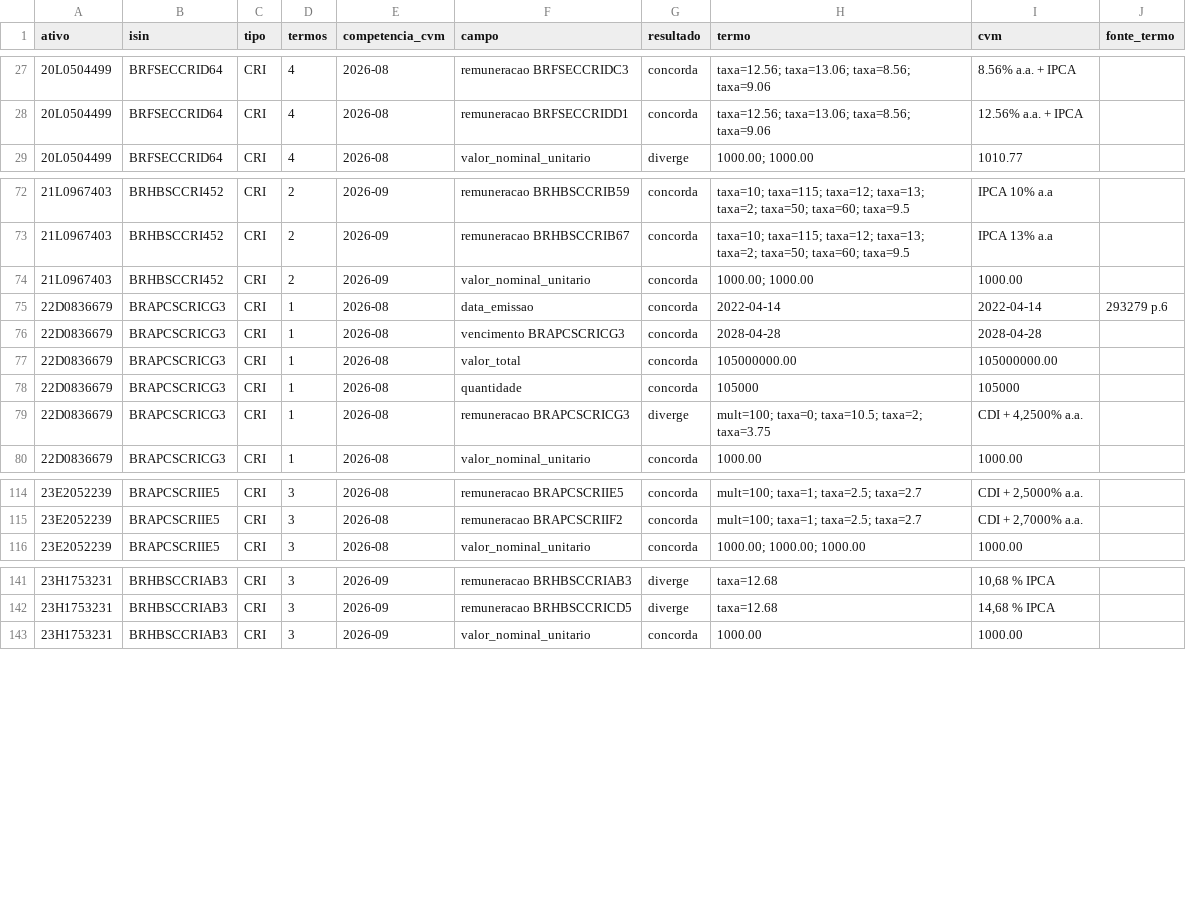
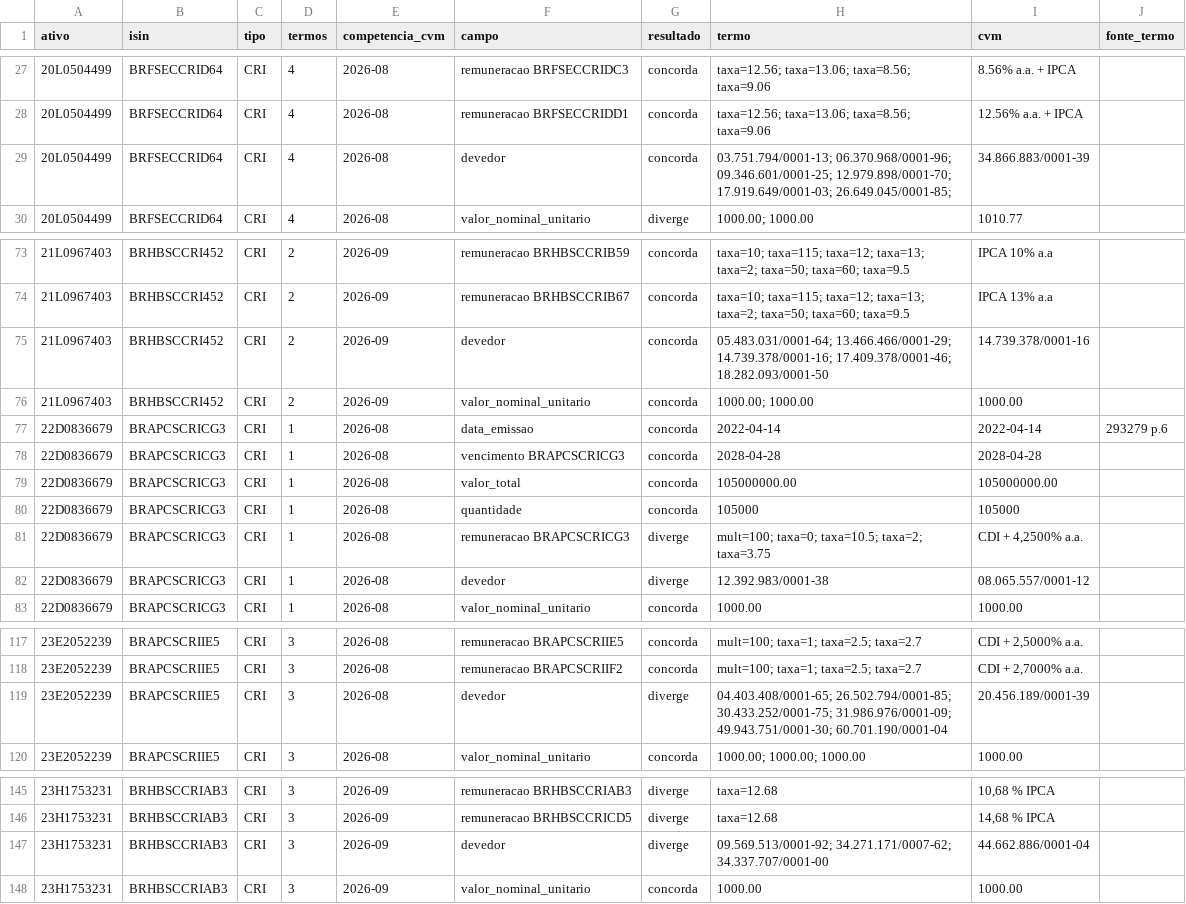
Before and after one commit to eduardotonzano/pense_al-m, a CSV file: Enrico/cri_cra_platform/reports/termo_vs_cvm.csv, drawn as a sheet; only a part is shown, gaps mark what is left out; the diff covers the shown part only; the diff names each change by its address in the sheet, - before the commit and + after, or states it on an @@ line.

```diff
--- a/Enrico/cri_cra_platform/reports/termo_vs_cvm.csv
+++ b/Enrico/cri_cra_platform/reports/termo_vs_cvm.csv
+row 29: 20L0504499 | BRFSECCRID64 | CRI | 4 | 2026-08 | devedor | concorda | 03.751.794/0001-13; 06.370.968/0001-96; 09.346.601/0001-25; 12.979.898/0001-70; 17.919.649/0001-03; 26.649.045/0001-85; | 34.866.883/0001-39
+row 75: 21L0967403 | BRHBSCCRI452 | CRI | 2 | 2026-09 | devedor | concorda | 05.483.031/0001-64; 13.466.466/0001-29; 14.739.378/0001-16; 17.409.378/0001-46; 18.282.093/0001-50 | 14.739.378/0001-16
+row 82: 22D0836679 | BRAPCSCRICG3 | CRI | 1 | 2026-08 | devedor | diverge | 12.392.983/0001-38 | 08.065.557/0001-12
+row 119: 23E2052239 | BRAPCSCRIIE5 | CRI | 3 | 2026-08 | devedor | diverge | 04.403.408/0001-65; 26.502.794/0001-85; 30.433.252/0001-75; 31.986.976/0001-09; 49.943.751/0001-30; 60.701.190/0001-04 | 20.456.189/0001-39
+row 147: 23H1753231 | BRHBSCCRIAB3 | CRI | 3 | 2026-09 | devedor | diverge | 09.569.513/0001-92; 34.271.171/0007-62; 34.337.707/0001-00 | 44.662.886/0001-04
```
Also changed, not shown: 11 added rows elsewhere in this file, 5 other files.
